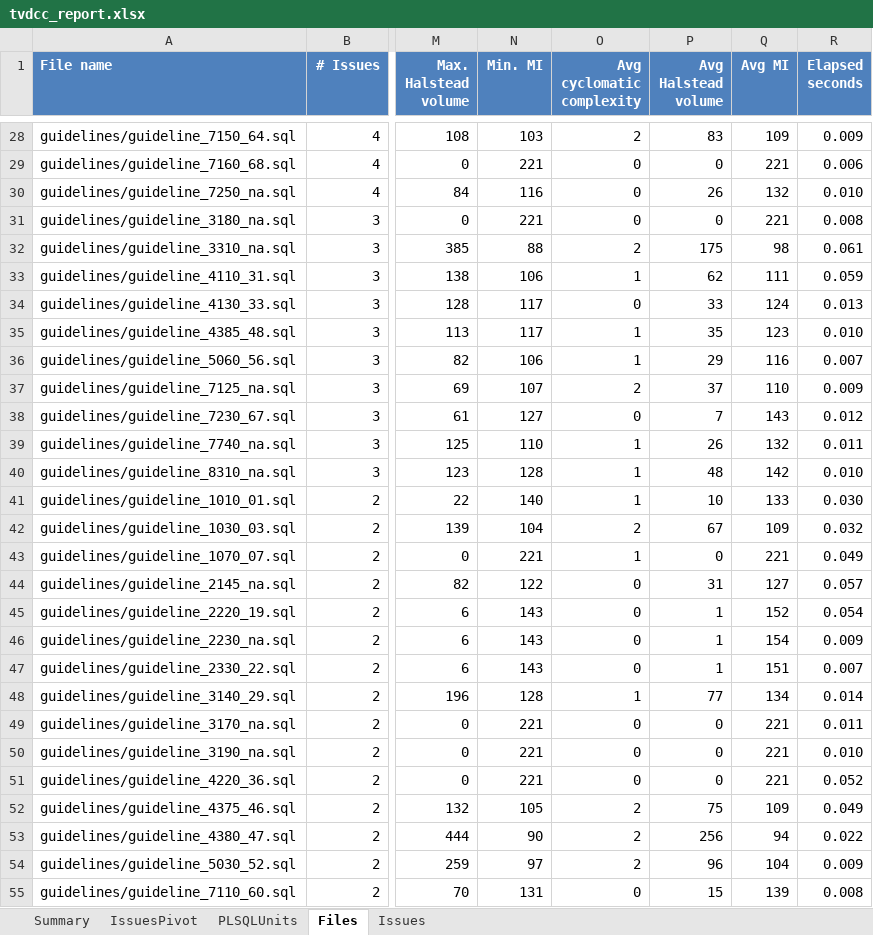
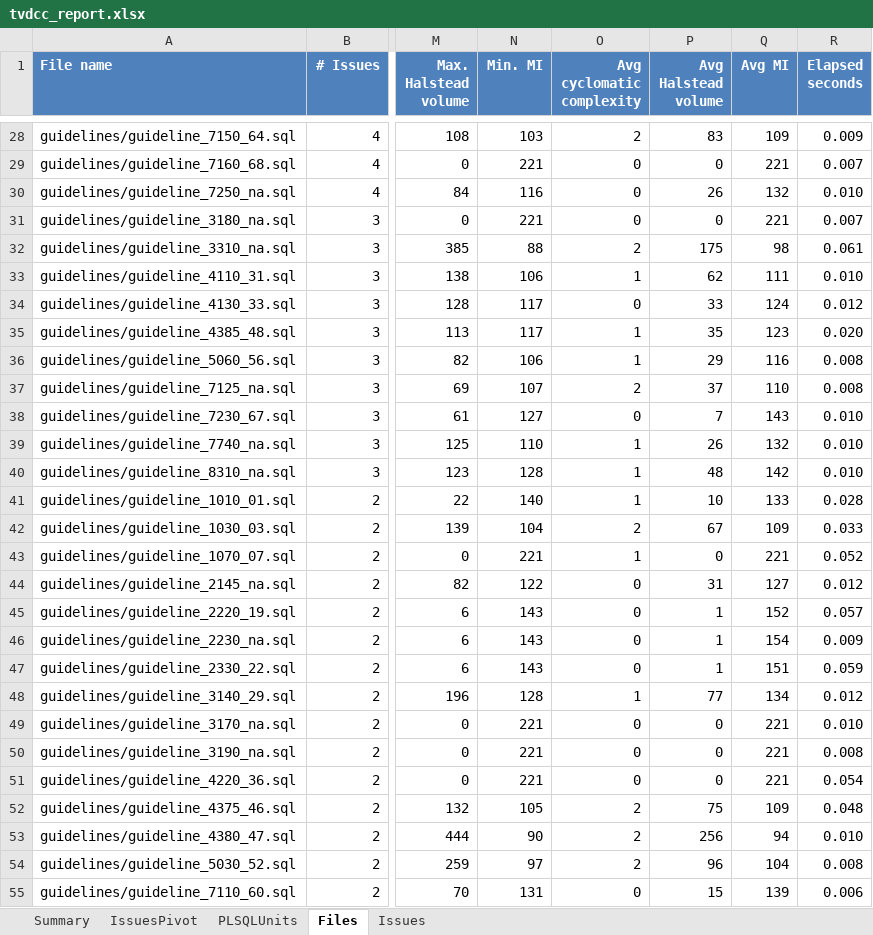
Before and after one commit to Trivadis/plsql-cop-cli, an Excel workbook: docs/tvdcc_report.xlsx, sheet Files, drawn as a sheet; only a part is shown, gaps mark what is left out; values as stored, in another font and other column widths than the file's, no borders; the diff covers the shown part only; the diff names each change by its address in the sheet, - before the commit and + after, or states it on an @@ line.

```diff
--- a/docs/tvdcc_report.xlsx (sheet Files)
+++ b/docs/tvdcc_report.xlsx (sheet Files)
-R29 (Elapsed seconds): 0.006
+R29 (Elapsed seconds): 0.007
-R31 (Elapsed seconds): 0.008
+R31 (Elapsed seconds): 0.007
-R33 (Elapsed seconds): 0.059
+R33 (Elapsed seconds): 0.010
-R34 (Elapsed seconds): 0.013
+R34 (Elapsed seconds): 0.012
-R35 (Elapsed seconds): 0.010
+R35 (Elapsed seconds): 0.020
-R36 (Elapsed seconds): 0.007
+R36 (Elapsed seconds): 0.008
-R37 (Elapsed seconds): 0.009
+R37 (Elapsed seconds): 0.008
-R38 (Elapsed seconds): 0.012
+R38 (Elapsed seconds): 0.010
-R39 (Elapsed seconds): 0.011
+R39 (Elapsed seconds): 0.010
-R41 (Elapsed seconds): 0.030
+R41 (Elapsed seconds): 0.028
-R42 (Elapsed seconds): 0.032
+R42 (Elapsed seconds): 0.033
-R43 (Elapsed seconds): 0.049
+R43 (Elapsed seconds): 0.052
-R44 (Elapsed seconds): 0.057
+R44 (Elapsed seconds): 0.012
-R45 (Elapsed seconds): 0.054
+R45 (Elapsed seconds): 0.057
-R47 (Elapsed seconds): 0.007
+R47 (Elapsed seconds): 0.059
-R48 (Elapsed seconds): 0.014
+R48 (Elapsed seconds): 0.012
-R49 (Elapsed seconds): 0.011
+R49 (Elapsed seconds): 0.010
-R50 (Elapsed seconds): 0.010
+R50 (Elapsed seconds): 0.008
-R51 (Elapsed seconds): 0.052
+R51 (Elapsed seconds): 0.054
-R52 (Elapsed seconds): 0.049
+R52 (Elapsed seconds): 0.048
-R53 (Elapsed seconds): 0.022
+R53 (Elapsed seconds): 0.010
-R54 (Elapsed seconds): 0.009
+R54 (Elapsed seconds): 0.008
-R55 (Elapsed seconds): 0.008
+R55 (Elapsed seconds): 0.006
```
Also changed, not shown: 69 edited cells elsewhere in this sheet, sheet PLSQLUnits, sheet Summary, 1 other file.
